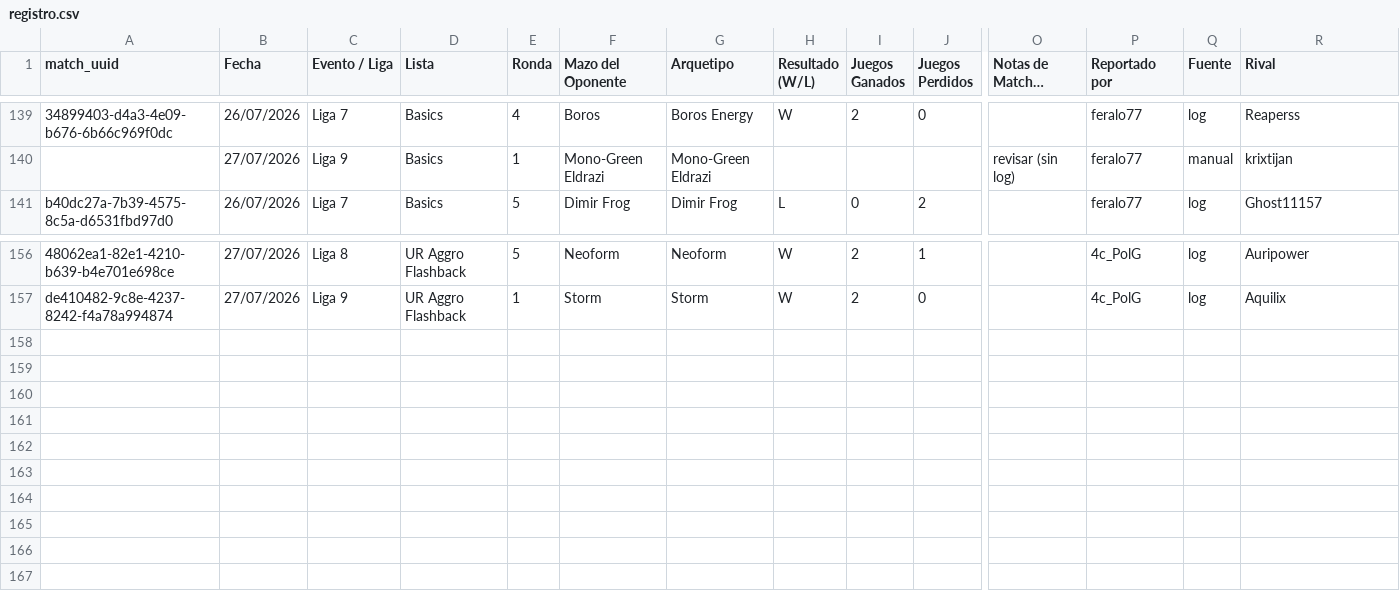
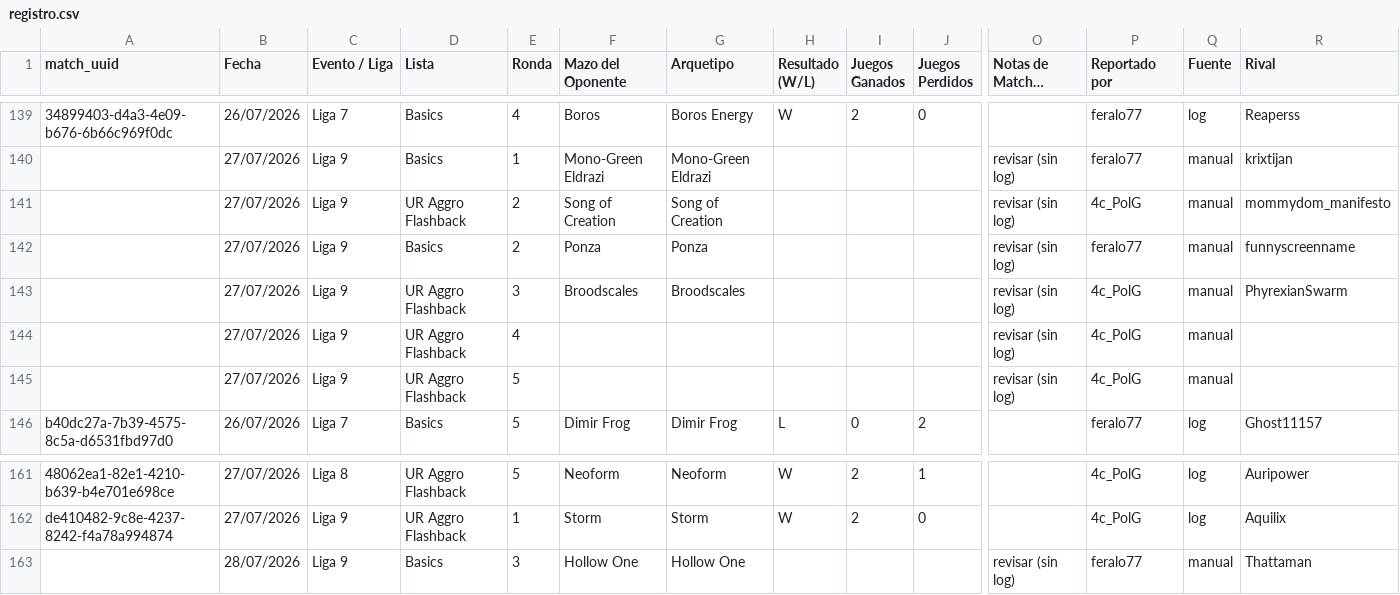
Before and after one commit to feralo77/mtg-izzet, a CSV file: registro.csv, drawn as a sheet; only a part is shown, gaps mark what is left out; long unchanged cells end in …; rows hold the shown columns only; the diff names each change by its address in the sheet, - before the commit and + after, or states it on an @@ line.

```diff
--- a/registro.csv
+++ b/registro.csv
+row 141:  | 27/07/2026 | Liga 9 | UR Aggro Flashback | 2 | Song of Creation | Song of Creation |  |  |  | revisar (sin log) | 4c_PolG | manual | mommydom_manifesto
+row 142:  | 27/07/2026 | Liga 9 | Basics | 2 | Ponza | Ponza |  |  |  | revisar (sin log) | feralo77 | manual | funnyscreenname
+row 143:  | 27/07/2026 | Liga 9 | UR Aggro Flashback | 3 | Broodscales | Broodscales |  |  |  | revisar (sin log) | 4c_PolG | manual | PhyrexianSwarm
+row 144:  | 27/07/2026 | Liga 9 | UR Aggro Flashback | 4 |  |  |  |  |  | revisar (sin log) | 4c_PolG | manual
+row 145:  | 27/07/2026 | Liga 9 | UR Aggro Flashback | 5 |  |  |  |  |  | revisar (sin log) | 4c_PolG | manual
+row 163:  | 28/07/2026 | Liga 9 | Basics | 3 | Hollow One | Hollow One |  |  |  | revisar (sin log) | feralo77 | manual | Thattaman
```
